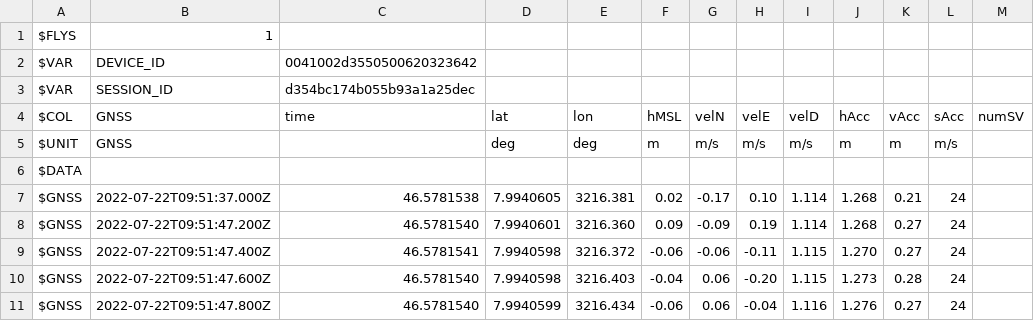
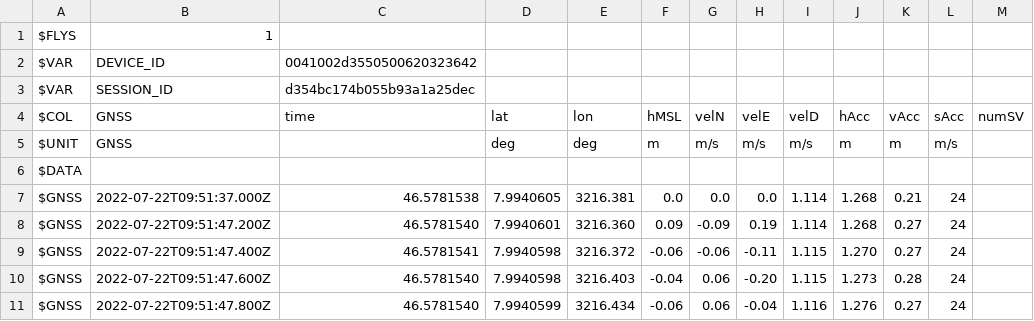
Before and after one commit to platypii/BASElineXR, a CSV file: app/src/main/assets/eiger.csv, drawn as a sheet; only a part is shown.

```diff
--- a/app/src/main/assets/eiger.csv
+++ b/app/src/main/assets/eiger.csv
@@ -6,3 +6,3 @@ $UNIT,GNSS,,deg,deg,m,m/s,m/s,m/s,m,m,m/s,
 $DATA
-$GNSS,2022-07-22T09:51:37.000Z,46.5781538,7.9940605,3216.381,0.02,-0.17,0.10,1.114,1.268,0.21,24
+$GNSS,2022-07-22T09:51:37.000Z,46.5781538,7.9940605,3216.381,0.0,0.0,0.0,1.114,1.268,0.21,24
 $GNSS,2022-07-22T09:51:47.200Z,46.5781540,7.9940601,3216.360,0.09,-0.09,0.19,1.114,1.268,0.27,24
```
Also changed, not shown: app/src/main/assets/kpow.csv, 10 other files.
